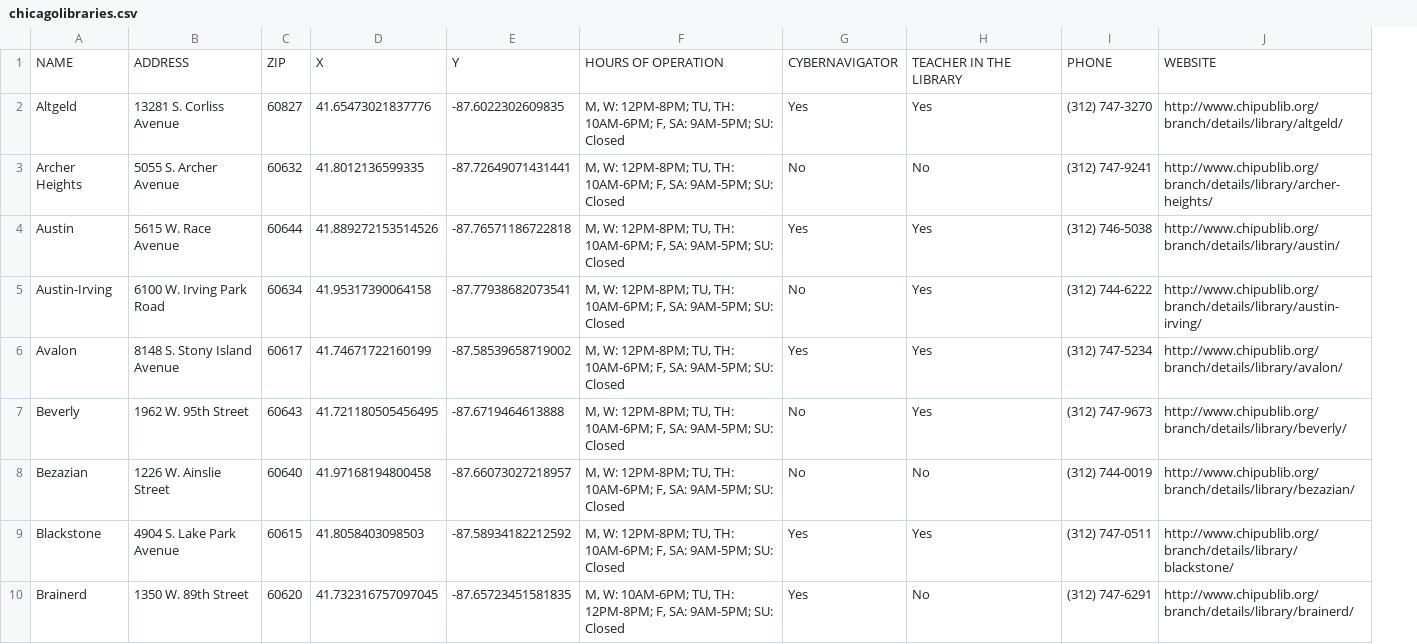
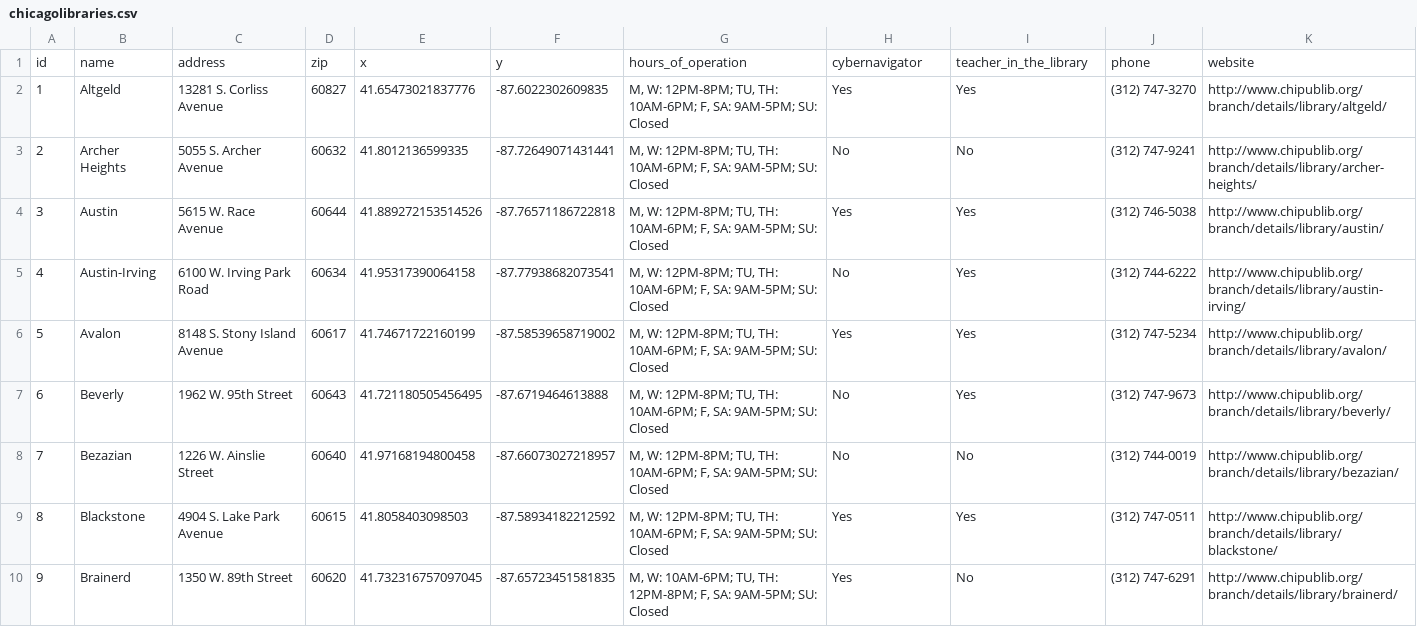
Before and after one commit to nausheenhusain/chicago-libraries, a CSV file: static/chicagolibraries.csv, drawn as a sheet; only a part is shown; removed rows and columns are numbered as before the commit, all else as after; the diff names each change by its address in the sheet, - before the commit and + after, or states it on an @@ line.

Commit message:
Created basic table

```diff
--- a/static/chicagolibraries.csv
+++ b/static/chicagolibraries.csv
+column A, rows 2-10: 1 | 2 | 3 | 4 | 5 | 6 | 7 | 8 | 9
-row 1: NAME | ADDRESS | ZIP | X | Y | HOURS OF OPERATION | CYBERNAVIGATOR | TEACHER IN THE LIBRARY | PHONE | WEBSITE
+row 1: id | name | address | zip | x | y | hours_of_operation | cybernavigator | teacher_in_the_library | phone | website
```
Also changed, not shown: 2 other files.
